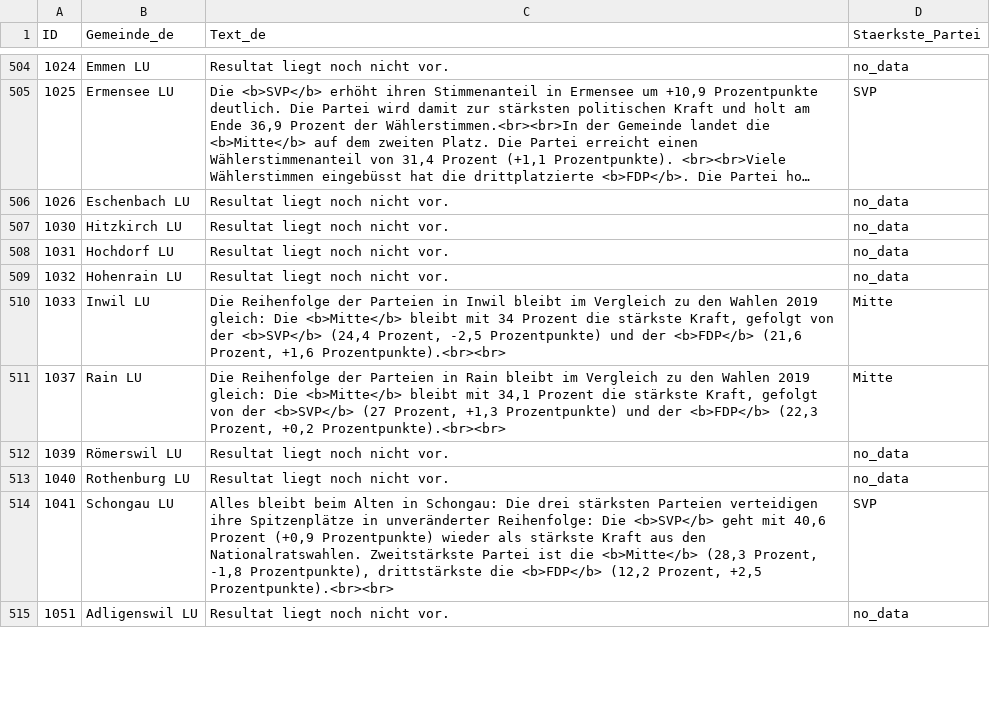
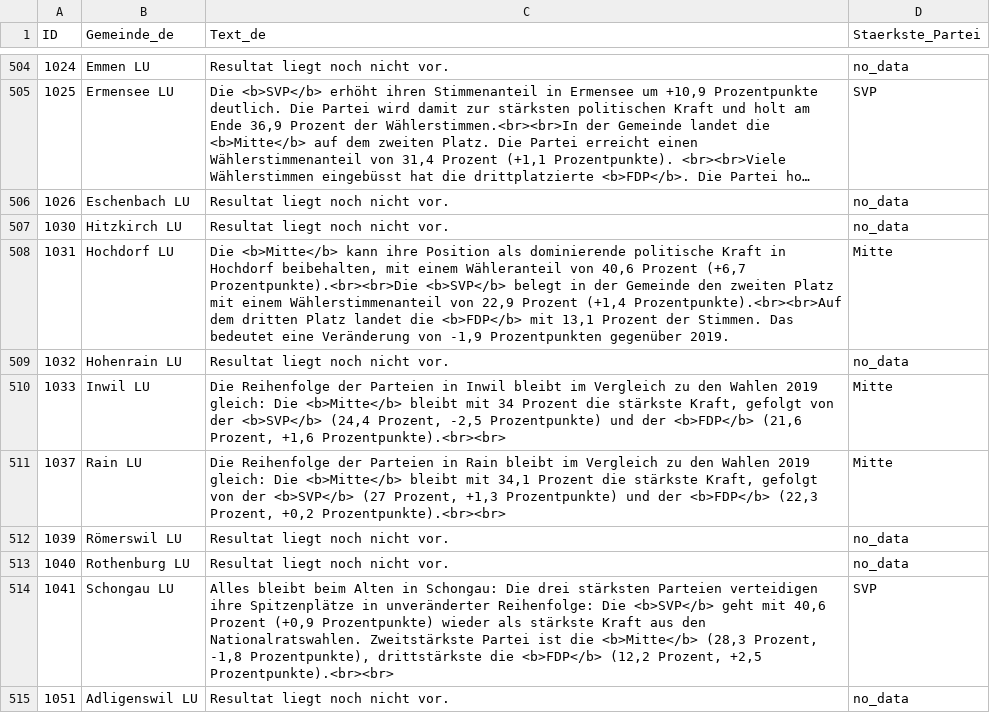
Before and after one commit to awp-finanznachrichten/sda_eidgenoessische_wahlen_datafeed, a CSV file: Output/nationalrat_ergebnisse_gemeinden_urlena_de.csv, drawn as a sheet; only a part is shown, gaps mark what is left out; long unchanged cells end in …; the diff covers the shown part only.

```diff
--- a/Output/nationalrat_ergebnisse_gemeinden_urlena_de.csv
+++ b/Output/nationalrat_ergebnisse_gemeinden_urlena_de.csv
@@ -507,3 +507,3 @@
 1030,"Hitzkirch LU","Resultat liegt noch nicht vor.","no_data"
-1031,"Hochdorf LU","Resultat liegt noch nicht vor.","no_data"
+1031,"Hochdorf LU","Die <b>Mitte</b> kann ihre Position als dominierende politische Kraft in Hochdorf beibehalten, mit einem Wähleranteil von 40,6 Prozent (+6,7 Prozentpunkte).<br><br>Die <b>SVP</b> belegt in der Gemeinde den zweiten Platz mit einem Wählerstimmenanteil von 22,9 Prozent (+1,4 Prozentpunkte).<br><br>Auf dem dritten Platz landet die <b>FDP</b> mit 13,1 Prozent der Stimmen. Das bedeutet eine Veränderung von -1,9 Prozentpunkten gegenüber 2019. ","Mitte"
 1032,"Hohenrain LU","Resultat liegt noch nicht vor.","no_data"
```
Also changed, not shown: 24 edited cells elsewhere in this file, Output/nationalrat_ergebnisse_gemeinden_urlena_fr.csv, Output/nationalrat_ergebnisse_gemeinden_urlena_it.csv, 8 other files.
